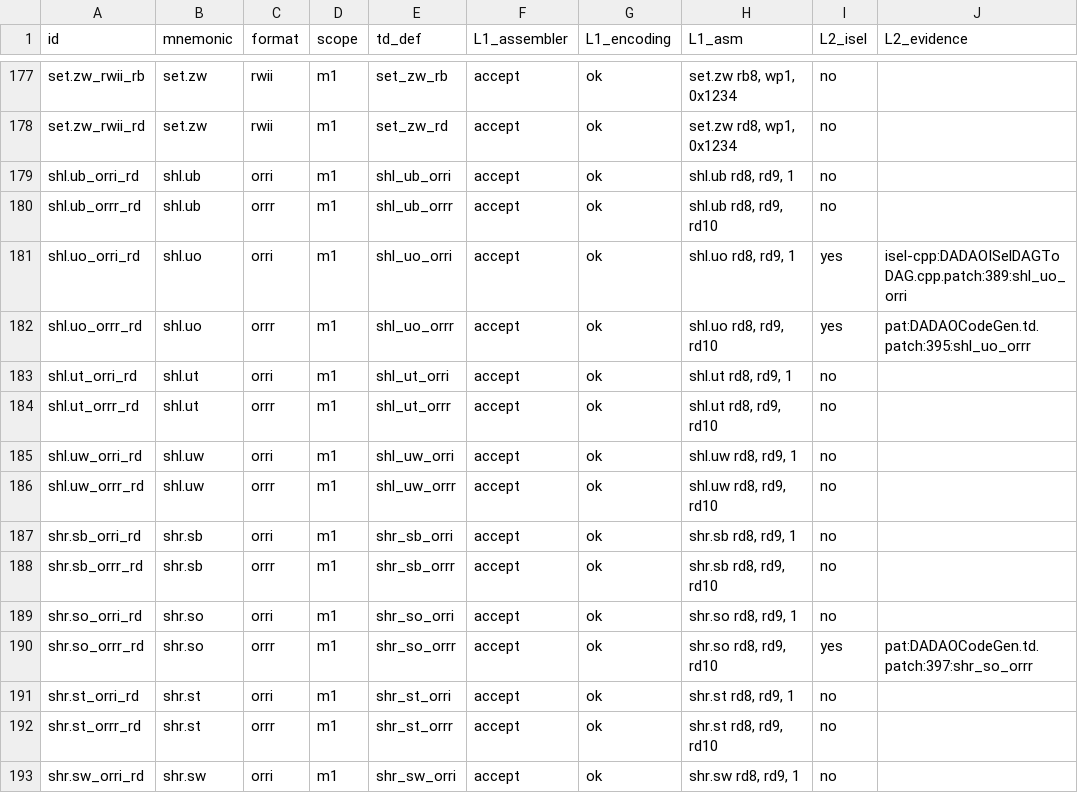
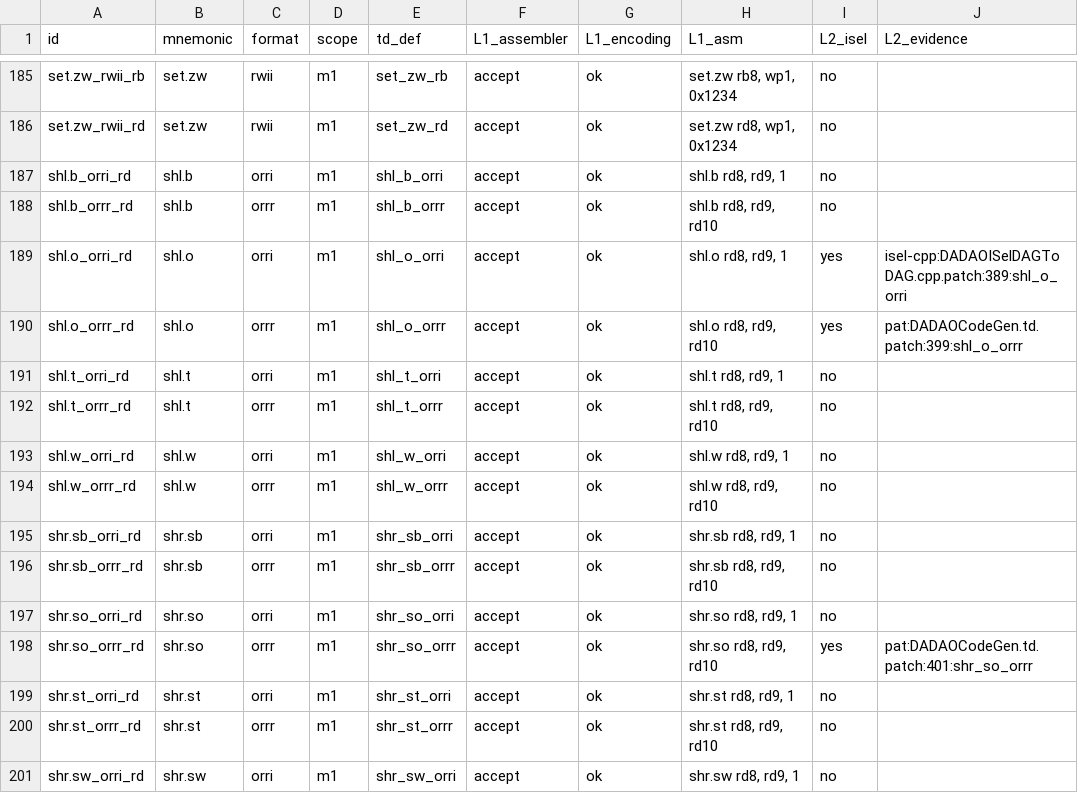
Before and after one commit to gxt/DADAO-v5, a TSV file: tools/llvm/llvm-isa-backend-matrix.tsv, drawn as a sheet; only a part is shown, gaps mark what is left out; addresses are those after the commit; the diff covers the shown part only; the diff names each change by its address in the sheet, - before the commit and + after, or states it on an @@ line.

Commit message:
LLVM-116t：ADR-0032 后端面 —— ext 迁 100/101、shl 迁 010/011 并去 u、新增 rol.o/t/w/b（orrr/orri）；ROTL 直连 1 条、ROTR 折 sub+rol 2 条（旧 Expand 5–7）；validate_instrinfo self-test 改为从 opcodes.yaml 现场派生（172/172）；MC/DADAO-gen 12/12、lit 120/120、check-instrinfo 0 errors；check-isa-coverage 待 install-host 复验

```diff
--- a/tools/llvm/llvm-isa-backend-matrix.tsv
+++ b/tools/llvm/llvm-isa-backend-matrix.tsv
-A187 (id): shl.ub_orri_rd
+A187 (id): shl.b_orri_rd
-B187:B188 (mnemonic): shl.ub
+B187:B188 (mnemonic): shl.b
-E187 (td_def): shl_ub_orri
+E187 (td_def): shl_b_orri
-H187 (L1_asm): shl.ub rd8, rd9, 1
+H187 (L1_asm): shl.b rd8, rd9, 1
-A188 (id): shl.ub_orrr_rd
+A188 (id): shl.b_orrr_rd
-E188 (td_def): shl_ub_orrr
+E188 (td_def): shl_b_orrr
-H188 (L1_asm): shl.ub rd8, rd9, rd10
+H188 (L1_asm): shl.b rd8, rd9, rd10
-A189 (id): shl.uo_orri_rd
+A189 (id): shl.o_orri_rd
-B189:B190 (mnemonic): shl.uo
+B189:B190 (mnemonic): shl.o
-E189 (td_def): shl_uo_orri
+E189 (td_def): shl_o_orri
-H189 (L1_asm): shl.uo rd8, rd9, 1
+H189 (L1_asm): shl.o rd8, rd9, 1
-J189 (L2_evidence): isel-cpp:DADAOISelDAGToDAG.cpp.patch:389:shl_uo_orri
+J189 (L2_evidence): isel-cpp:DADAOISelDAGToDAG.cpp.patch:389:shl_o_orri
-A190 (id): shl.uo_orrr_rd
+A190 (id): shl.o_orrr_rd
-E190 (td_def): shl_uo_orrr
+E190 (td_def): shl_o_orrr
-H190 (L1_asm): shl.uo rd8, rd9, rd10
+H190 (L1_asm): shl.o rd8, rd9, rd10
-J190 (L2_evidence): pat:DADAOCodeGen.td.patch:395:shl_uo_orrr
+J190 (L2_evidence): pat:DADAOCodeGen.td.patch:399:shl_o_orrr
-A191 (id): shl.ut_orri_rd
+A191 (id): shl.t_orri_rd
-B191:B192 (mnemonic): shl.ut
+B191:B192 (mnemonic): shl.t
-E191 (td_def): shl_ut_orri
+E191 (td_def): shl_t_orri
-H191 (L1_asm): shl.ut rd8, rd9, 1
+H191 (L1_asm): shl.t rd8, rd9, 1
-A192 (id): shl.ut_orrr_rd
+A192 (id): shl.t_orrr_rd
-E192 (td_def): shl_ut_orrr
+E192 (td_def): shl_t_orrr
-H192 (L1_asm): shl.ut rd8, rd9, rd10
+H192 (L1_asm): shl.t rd8, rd9, rd10
-A193 (id): shl.uw_orri_rd
+A193 (id): shl.w_orri_rd
-B193:B194 (mnemonic): shl.uw
+B193:B194 (mnemonic): shl.w
-E193 (td_def): shl_uw_orri
+E193 (td_def): shl_w_orri
-H193 (L1_asm): shl.uw rd8, rd9, 1
+H193 (L1_asm): shl.w rd8, rd9, 1
-A194 (id): shl.uw_orrr_rd
+A194 (id): shl.w_orrr_rd
-E194 (td_def): shl_uw_orrr
+E194 (td_def): shl_w_orrr
-H194 (L1_asm): shl.uw rd8, rd9, rd10
+H194 (L1_asm): shl.w rd8, rd9, rd10
-J198 (L2_evidence): pat:DADAOCodeGen.td.patch:397:shr_so_orrr
+J198 (L2_evidence): pat:DADAOCodeGen.td.patch:401:shr_so_orrr
```
Also changed, not shown: 8 added rows and 72 edited cells elsewhere in this file, 17 other files.
